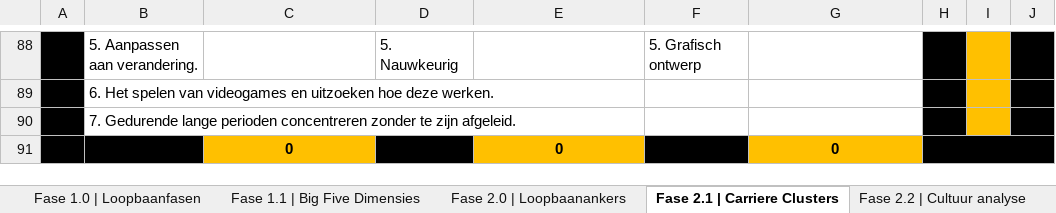
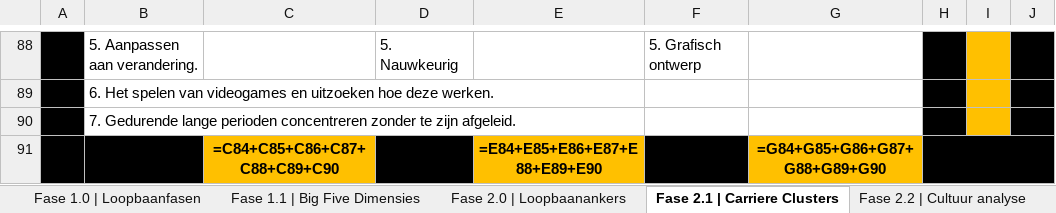
Before and after one commit to alakunnasmette/LaborProject2026, an Excel workbook: Loopbaan onderzoek 5.0 template.xlsx, sheet Fase 2.1 | Carriere Clusters, drawn as a sheet; only a part is shown, gaps mark what is left out; values as stored, in another font and other column widths than the file's, no borders; formulas without a stored value are shown as written; removed rows and columns are numbered as before the commit, all else as after; the diff covers the shown part only; the diff names each change by its address in the sheet, - before the commit and + after, or states it on an @@ line.

```diff
--- a/Loopbaan onderzoek 5.0 template.xlsx (sheet Fase 2.1 | Carriere Clusters)
+++ b/Loopbaan onderzoek 5.0 template.xlsx (sheet Fase 2.1 | Carriere Clusters)
-row 91:  |  | 0 |  | 0 |  | 0
+row 91:  |  | =C84+C85+C86+C87+C88+C89+C90 |  | =E84+E85+E86+E87+E88+E89+E90 |  | =G84+G85+G86+G87+G88+G89+G90
```
Also changed, not shown: 15 added rows, 15 removed rows and 16 edited cells elsewhere in this sheet, sheet Fase 2.0 | Loopbaanankers, sheet Fase 2.2 | Cultuur analyse, sheet Fase 2.3 | J.C.M., sheet Fase 1.1 | Big Five Dimensies, charts or pictures, 5 other files.
